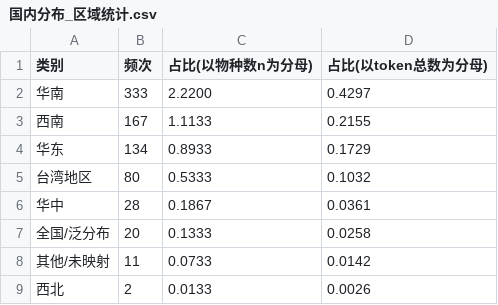
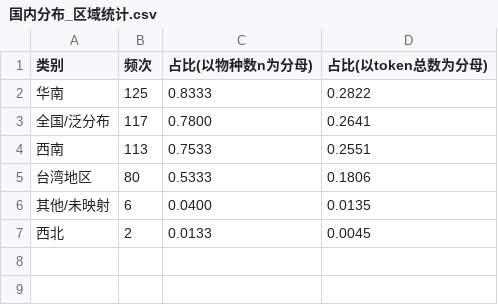
Before and after one commit to vickiwu0708-rgb/data, a CSV file: stats_output/国内分布_区域统计.csv, drawn as a sheet.

```diff
--- a/stats_output/国内分布_区域统计.csv
+++ b/stats_output/国内分布_区域统计.csv
@@ -1,9 +1,7 @@
 类别,频次,占比(以物种数n为分母),占比(以token总数为分母)
-华南,333,2.2200,0.4297
-西南,167,1.1133,0.2155
-华东,134,0.8933,0.1729
-台湾地区,80,0.5333,0.1032
-华中,28,0.1867,0.0361
-全国/泛分布,20,0.1333,0.0258
-其他/未映射,11,0.0733,0.0142
-西北,2,0.0133,0.0026
+华南,125,0.8333,0.2822
+全国/泛分布,117,0.7800,0.2641
+西南,113,0.7533,0.2551
+台湾地区,80,0.5333,0.1806
+其他/未映射,6,0.0400,0.0135
+西北,2,0.0133,0.0045
```
Also changed, not shown: stats_output/国外分布_世界区域统计.csv, 2 other files.
